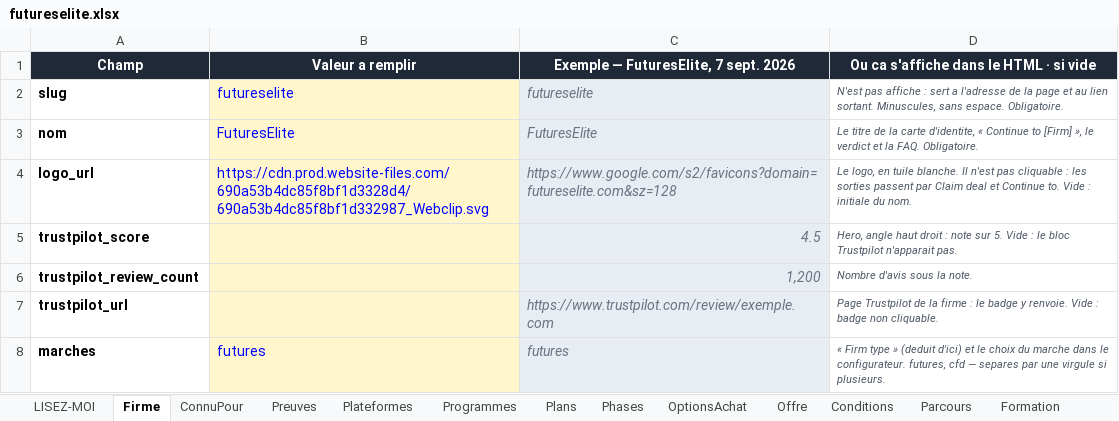
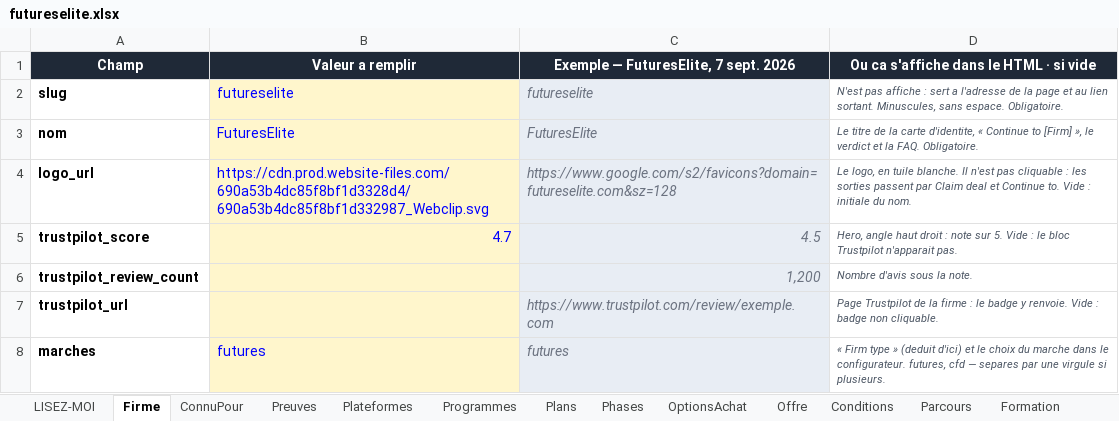
Before and after one commit to Sofiane5959/propfirmscanner-landing, an Excel workbook: data/firms/futureselite.xlsx, sheet Firme, drawn as a sheet; only a part is shown; values as stored, in another font and other column widths than the file's, no borders; the diff names each change by its address in the sheet, - before the commit and + after, or states it on an @@ line.

```diff
--- a/data/firms/futureselite.xlsx (sheet Firme)
+++ b/data/firms/futureselite.xlsx (sheet Firme)
-B5 (Valeur a remplir): (empty)
+B5 (Valeur a remplir): 4.7
```
Also changed, not shown: 2 other files.
